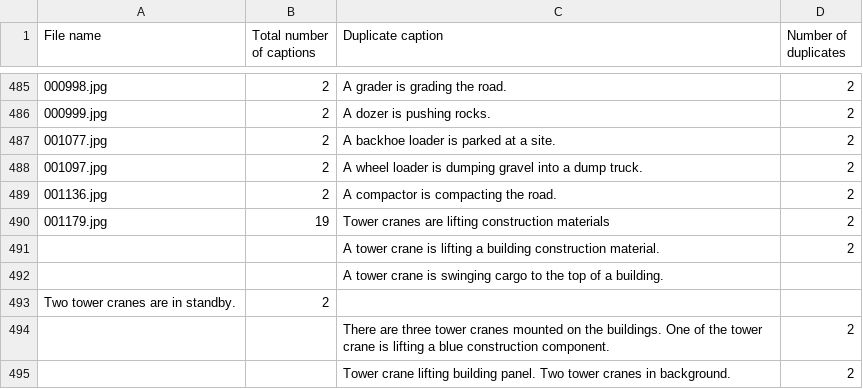
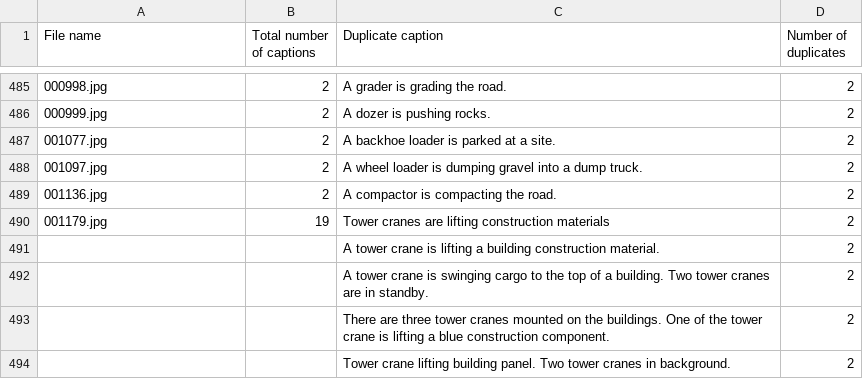
Before and after one commit to shanukakamesh/ACID_dataset_analysis, a CSV file: results/caption_duplicate_details.csv, drawn as a sheet; only a part is shown, gaps mark what is left out.

Commit message:
Getting report on caption count

```diff
--- a/results/caption_duplicate_details.csv
+++ b/results/caption_duplicate_details.csv
@@ -491,4 +491,3 @@ File name,Total number of captions, Duplicate caption, Number of duplicates
 ,,A tower crane is lifting a building construction material.,2
-,,A tower crane is swinging cargo to the top of a building.
-Two tower cranes are in standby.,2
+,,A tower crane is swinging cargo to the top of a building. Two tower cranes are in standby.,2
 ,,There are three tower cranes mounted on the buildings. One of the tower crane is lifting a blue construction component.,2
```
Also changed, not shown: 5 other files.
